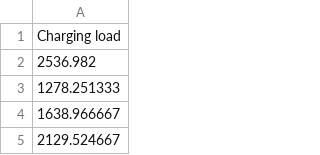
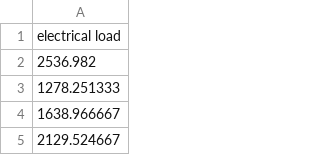
Before and after one commit to rl-institut/smooth, a CSV file: smooth/examples/example_VarGrid/example_timeseries/demand.csv, drawn as a sheet; only a part is shown.

Commit message:
reduce example

```diff
--- a/smooth/examples/example_VarGrid/example_timeseries/demand.csv
+++ b/smooth/examples/example_VarGrid/example_timeseries/demand.csv
@@ -1,2 +1,2 @@
-Charging load
+electrical load
 2536.982
```
Also changed, not shown: 5 other files.
